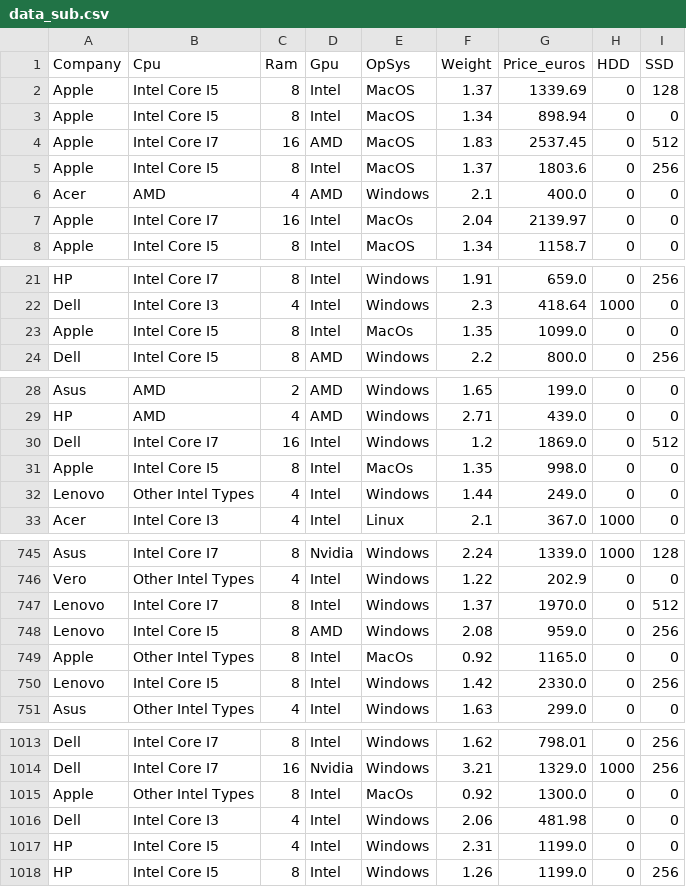
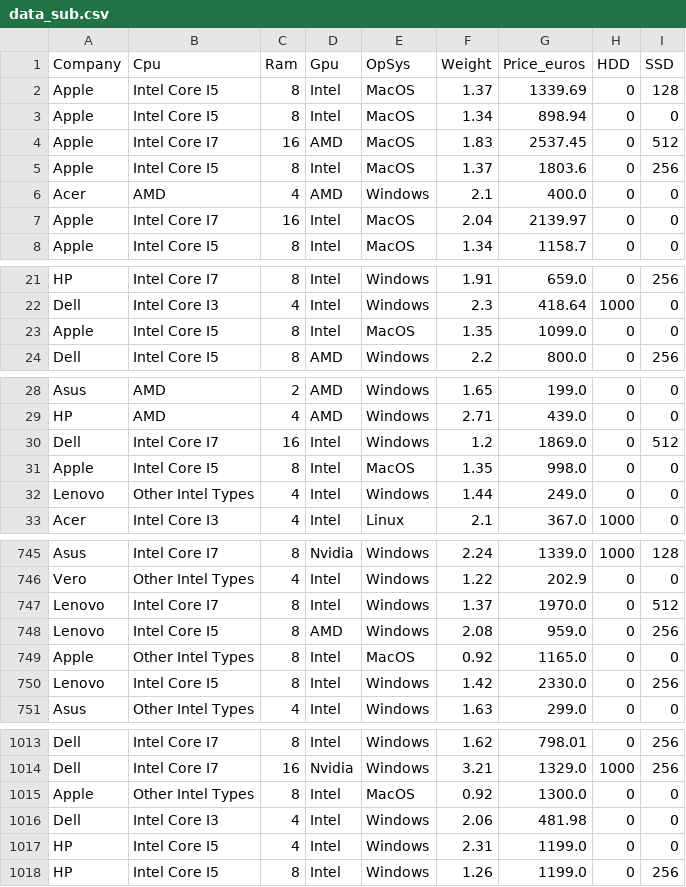
Before and after one commit to Edwin-Jaya/Laptop-price-prediction-app, a CSV file: data/Data after model training and testing/data_sub.csv, drawn as a sheet; only a part is shown, gaps mark what is left out; the diff covers the shown part only.

Commit message:
Nambahin web, sama benerin model

```diff
--- a/data/Data after model training and testing/data_sub.csv
+++ b/data/Data after model training and testing/data_sub.csv
@@ -6,3 +6,3 @@ Apple,Intel Core I5,8,Intel,MacOS,1.37,1803.6,0,256
 Acer,AMD,4,AMD,Windows,2.1,400.0,0,0
-Apple,Intel Core I7,16,Intel,MacOs,2.04,2139.97,0,0
+Apple,Intel Core I7,16,Intel,MacOS,2.04,2139.97,0,0
 Apple,Intel Core I5,8,Intel,MacOS,1.34,1158.7,0,0
@@ -22,3 +22,3 @@ HP,Intel Core I7,8,Intel,Windows,1.91,659.0,0,256
 Dell,Intel Core I3,4,Intel,Windows,2.3,418.64,1000,0
-Apple,Intel Core I5,8,Intel,MacOs,1.35,1099.0,0,0
+Apple,Intel Core I5,8,Intel,MacOS,1.35,1099.0,0,0
 Dell,Intel Core I5,8,AMD,Windows,2.2,800.0,0,256
@@ -30,3 +30,3 @@ HP,AMD,4,AMD,Windows,2.71,439.0,0,0
 Dell,Intel Core I7,16,Intel,Windows,1.2,1869.0,0,512
-Apple,Intel Core I5,8,Intel,MacOs,1.35,998.0,0,0
+Apple,Intel Core I5,8,Intel,MacOS,1.35,998.0,0,0
 Lenovo,Other Intel Types,4,Intel,Windows,1.44,249.0,0,0
@@ -748,3 +748,3 @@ Lenovo,Intel Core I7,8,Intel,Windows,1.37,1970.0,0,512
 Lenovo,Intel Core I5,8,AMD,Windows,2.08,959.0,0,256
-Apple,Other Intel Types,8,Intel,MacOs,0.92,1165.0,0,0
+Apple,Other Intel Types,8,Intel,MacOS,0.92,1165.0,0,0
 Lenovo,Intel Core I5,8,Intel,Windows,1.42,2330.0,0,256
@@ -1014,3 +1014,3 @@ Dell,Intel Core I7,8,Intel,Windows,1.62,798.01,0,256
 Dell,Intel Core I7,16,Nvidia,Windows,3.21,1329.0,1000,256
-Apple,Other Intel Types,8,Intel,MacOs,0.92,1300.0,0,0
+Apple,Other Intel Types,8,Intel,MacOS,0.92,1300.0,0,0
 Dell,Intel Core I3,4,Intel,Windows,2.06,481.98,0,0
```
Also changed, not shown: 3 edited cells elsewhere in this file, 4 other files.
